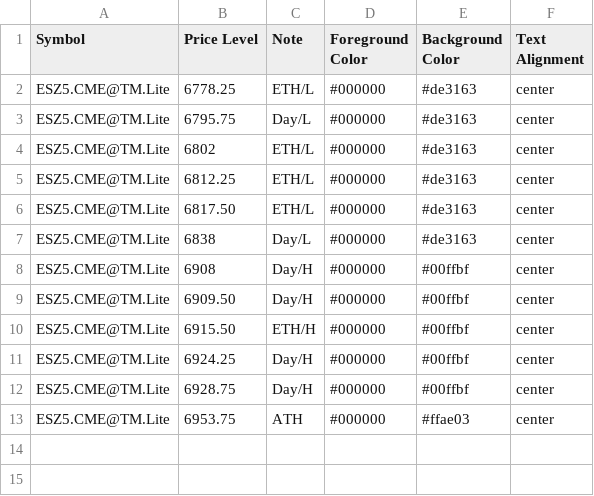
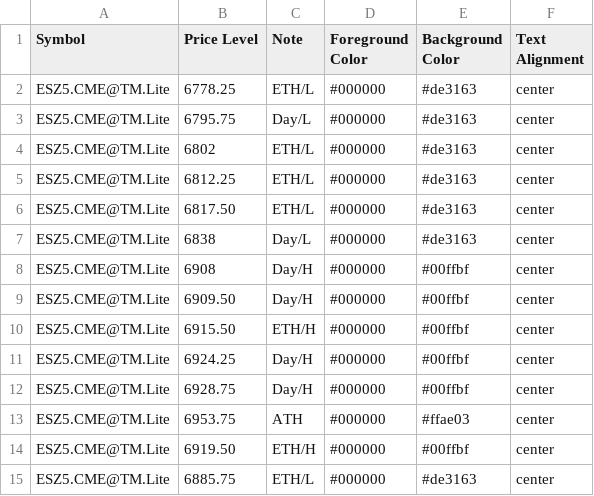
Before and after one commit to heatedtowel/EsCloudNotes, a CSV file: esHtf.csv, drawn as a sheet.

Commit message:
Update Bookmap notes

```diff
--- a/esHtf.csv
+++ b/esHtf.csv
@@ -13 +13,3 @@ ESZ5.CME@TM.Lite,6928.75,Day/H,#000000,#00ffbf,center
 ESZ5.CME@TM.Lite,6953.75,ATH,#000000,#ffae03,center
+ESZ5.CME@TM.Lite,6919.50,ETH/H,#000000,#00ffbf,center
+ESZ5.CME@TM.Lite,6885.75,ETH/L,#000000,#de3163,center
```
